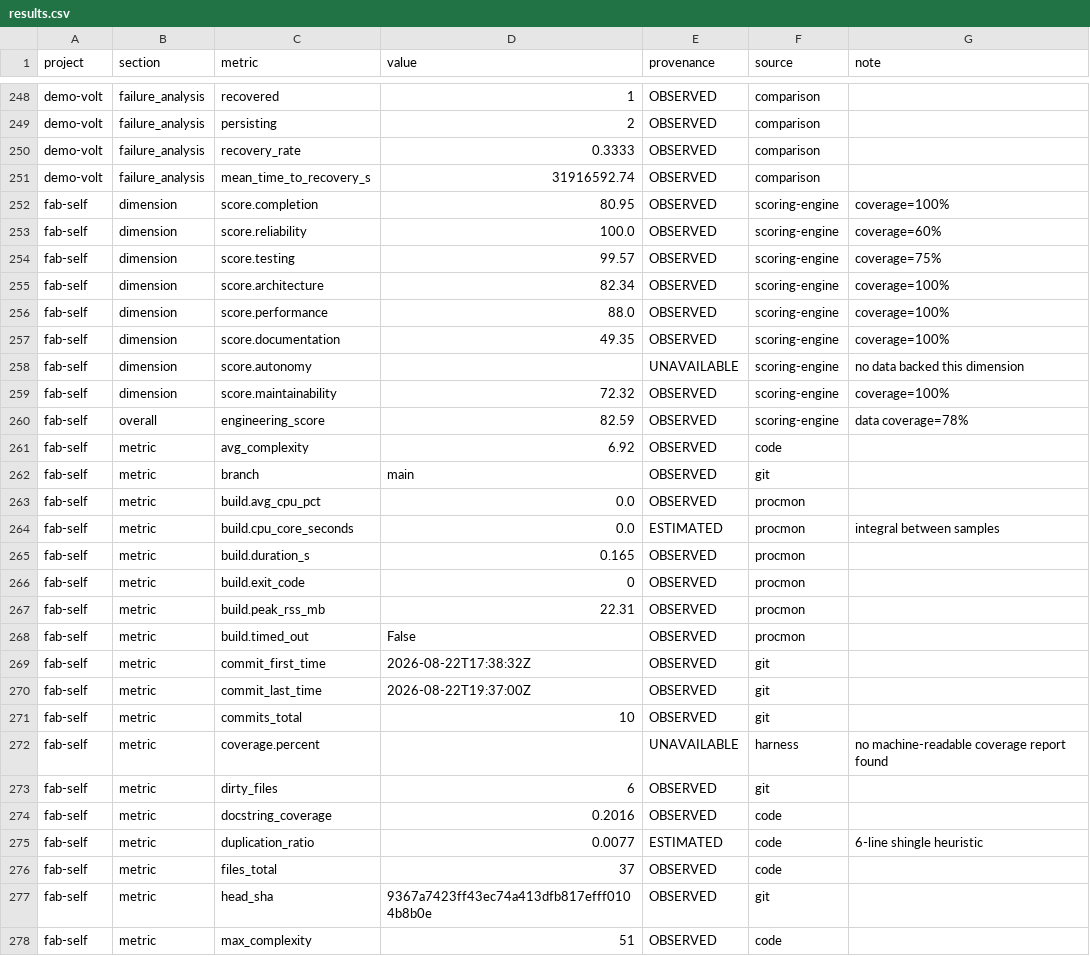
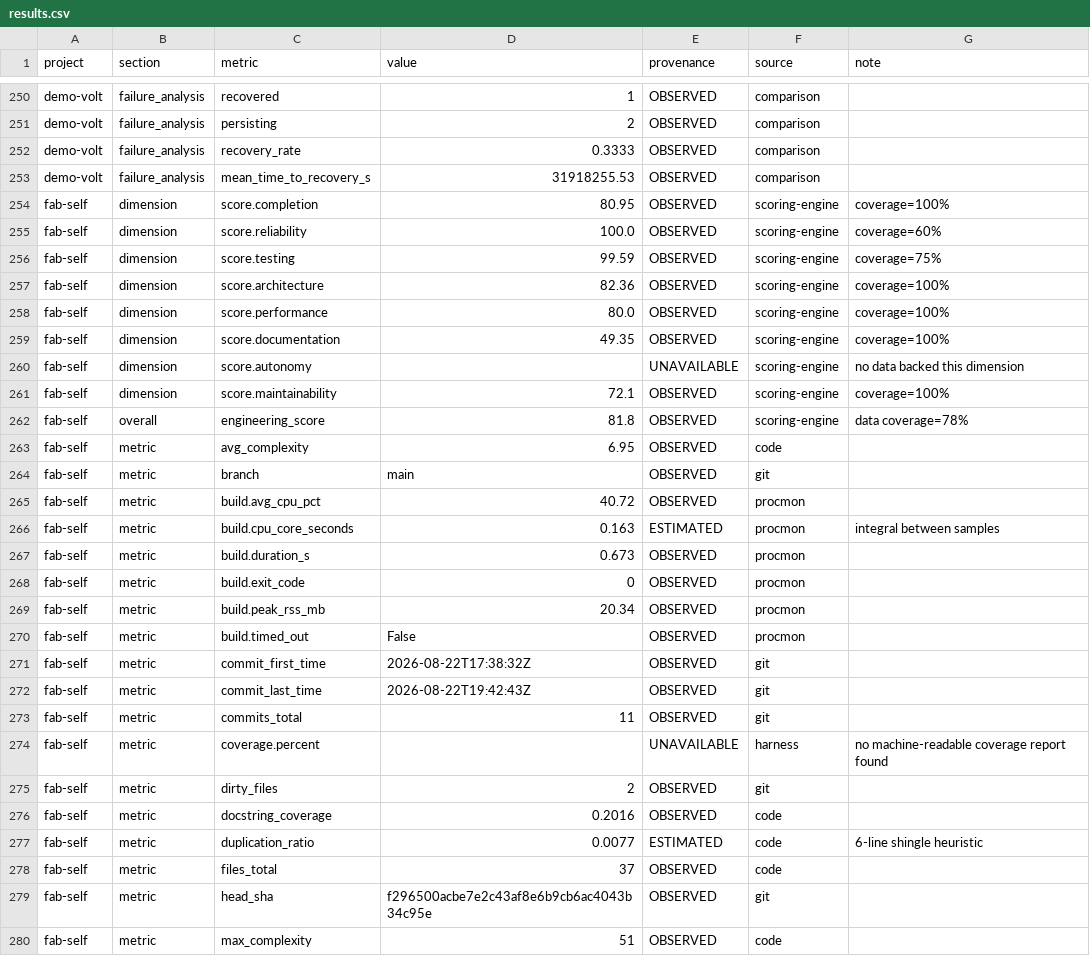
Before and after one commit to shubhraj5575/frontier-agent-benchmark, a CSV file: output/results/results.csv, drawn as a sheet; only a part is shown, gaps mark what is left out; the diff covers the shown part only.

```diff
--- a/output/results/results.csv
+++ b/output/results/results.csv
@@ -250,25 +252,25 @@ demo-volt,failure_analysis,persisting,2,OBSERVED,comparison,
 demo-volt,failure_analysis,recovery_rate,0.3333,OBSERVED,comparison,
-demo-volt,failure_analysis,mean_time_to_recovery_s,31916592.74,OBSERVED,comparison,
+demo-volt,failure_analysis,mean_time_to_recovery_s,31918255.53,OBSERVED,comparison,
 fab-self,dimension,score.completion,80.95,OBSERVED,scoring-engine,coverage=100%
 fab-self,dimension,score.reliability,100.0,OBSERVED,scoring-engine,coverage=60%
-fab-self,dimension,score.testing,99.57,OBSERVED,scoring-engine,coverage=75%
-fab-self,dimension,score.architecture,82.34,OBSERVED,scoring-engine,coverage=100%
-fab-self,dimension,score.performance,88.0,OBSERVED,scoring-engine,coverage=100%
+fab-self,dimension,score.testing,99.59,OBSERVED,scoring-engine,coverage=75%
+fab-self,dimension,score.architecture,82.36,OBSERVED,scoring-engine,coverage=100%
+fab-self,dimension,score.performance,80.0,OBSERVED,scoring-engine,coverage=100%
 fab-self,dimension,score.documentation,49.35,OBSERVED,scoring-engine,coverage=100%
 fab-self,dimension,score.autonomy,,UNAVAILABLE,scoring-engine,no data backed this dimension
-fab-self,dimension,score.maintainability,72.32,OBSERVED,scoring-engine,coverage=100%
-fab-self,overall,engineering_score,82.59,OBSERVED,scoring-engine,data coverage=78%
-fab-self,metric,avg_complexity,6.92,OBSERVED,code,
+fab-self,dimension,score.maintainability,72.1,OBSERVED,scoring-engine,coverage=100%
+fab-self,overall,engineering_score,81.8,OBSERVED,scoring-engine,data coverage=78%
+fab-self,metric,avg_complexity,6.95,OBSERVED,code,
 fab-self,metric,branch,main,OBSERVED,git,
-fab-self,metric,build.avg_cpu_pct,0.0,OBSERVED,procmon,
-fab-self,metric,build.cpu_core_seconds,0.0,ESTIMATED,procmon,integral between samples
-fab-self,metric,build.duration_s,0.165,OBSERVED,procmon,
+fab-self,metric,build.avg_cpu_pct,40.72,OBSERVED,procmon,
+fab-self,metric,build.cpu_core_seconds,0.163,ESTIMATED,procmon,integral between samples
+fab-self,metric,build.duration_s,0.673,OBSERVED,procmon,
 fab-self,metric,build.exit_code,0,OBSERVED,procmon,
-fab-self,metric,build.peak_rss_mb,22.31,OBSERVED,procmon,
+fab-self,metric,build.peak_rss_mb,20.34,OBSERVED,procmon,
 fab-self,metric,build.timed_out,False,OBSERVED,procmon,
 fab-self,metric,commit_first_time,2026-08-22T17:38:32Z,OBSERVED,git,
-fab-self,metric,commit_last_time,2026-08-22T19:37:00Z,OBSERVED,git,
-fab-self,metric,commits_total,10,OBSERVED,git,
+fab-self,metric,commit_last_time,2026-08-22T19:42:43Z,OBSERVED,git,
+fab-self,metric,commits_total,11,OBSERVED,git,
 fab-self,metric,coverage.percent,,UNAVAILABLE,harness,no machine-readable coverage report found
-fab-self,metric,dirty_files,6,OBSERVED,git,
+fab-self,metric,dirty_files,2,OBSERVED,git,
 fab-self,metric,docstring_coverage,0.2016,OBSERVED,code,
@@ -276,3 +278,3 @@ fab-self,metric,duplication_ratio,0.0077,ESTIMATED,code,6-line shingle heuristic
 fab-self,metric,files_total,37,OBSERVED,code,
-fab-self,metric,head_sha,9367a7423ff43ec74a413dfb817efff0104b8b0e,OBSERVED,git,
+fab-self,metric,head_sha,f296500acbe7e2c43af8e6b9cb6ac4043b34c95e,OBSERVED,git,
 fab-self,metric,max_complexity,51,OBSERVED,code,
```
Also changed, not shown: 2 added rows and 119 edited cells elsewhere in this file, 9 other files.
